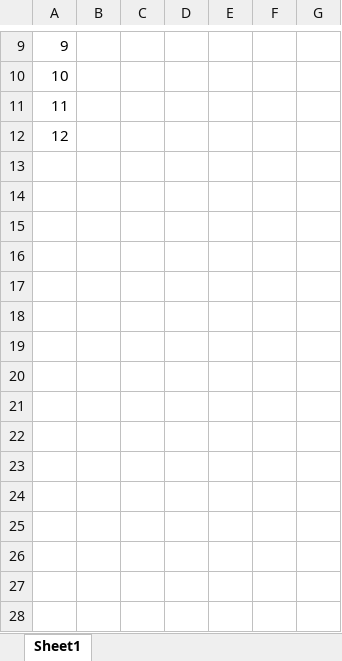
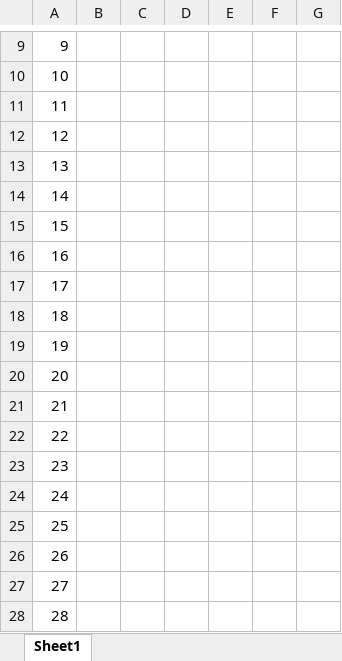
Before and after one commit to jayant-ism/ciie-blog, an Excel workbook: mentor.xlsx, sheet Sheet1, drawn as a sheet; only a part is shown, gaps mark what is left out; values as stored, in another font and other column widths than the file's, no borders; the diff names each change by its address in the sheet, - before the commit and + after, or states it on an @@ line.

```diff
--- a/mentor.xlsx (sheet Sheet1)
+++ b/mentor.xlsx (sheet Sheet1)
+row 13: 13
+row 14: 14
+row 15: 15
+row 16: 16
+row 17: 17
+row 18: 18
+row 19: 19
+row 20: 20
+row 21: 21
+row 22: 22
+row 23: 23
+row 24: 24
+row 25: 25
+row 26: 26
+row 27: 27
+row 28: 28
```
Also changed, not shown: contact.xlsx, 6 other files.
